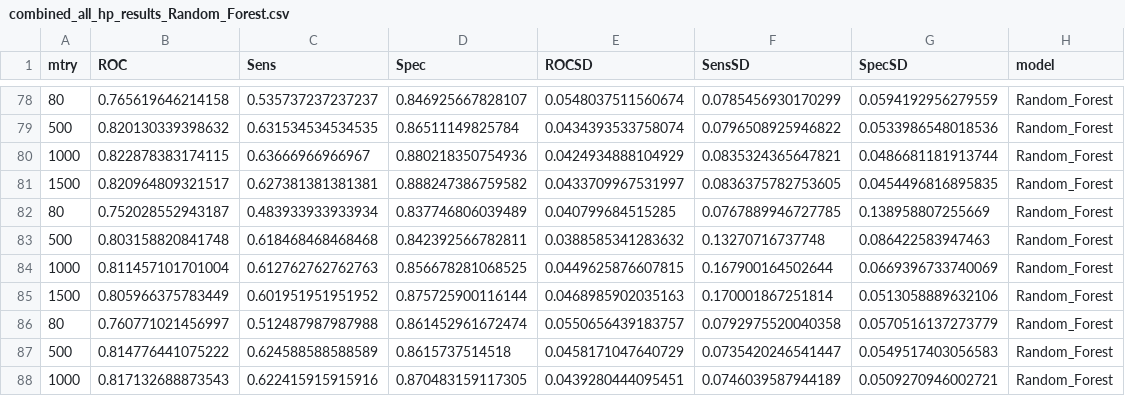
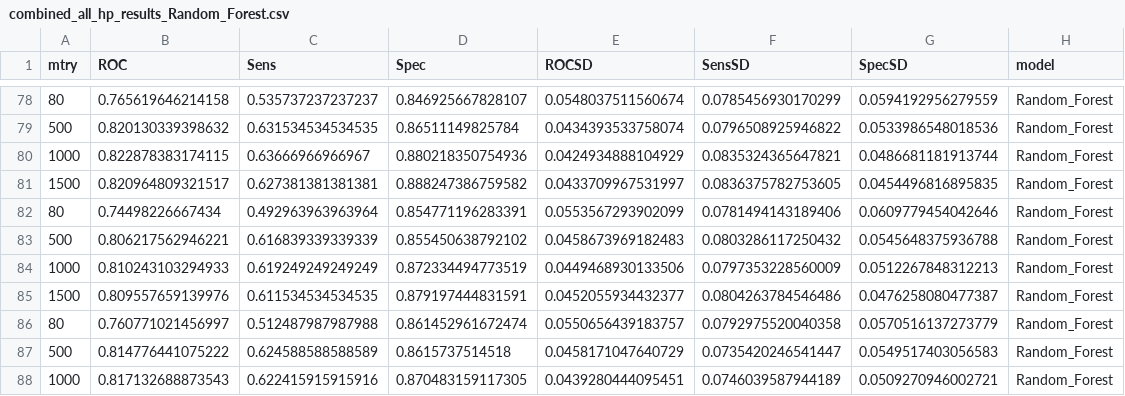
Before and after one commit to SchlossLab/Topcuoglu_ML_mBio_2020, a CSV file: data/process/combined_all_hp_results_Random_Forest.csv, drawn as a sheet; only a part is shown, gaps mark what is left out; removed rows and columns are numbered as before the commit, all else as after; the diff names each change by its address in the sheet, - before the commit and + after, or states it on an @@ line.

```diff
--- a/data/process/combined_all_hp_results_Random_Forest.csv
+++ b/data/process/combined_all_hp_results_Random_Forest.csv
-row 82: 80 | 0.752028552943187 | 0.483933933933934 | 0.837746806039489 | 0.040799684515285 | 0.0767889946727785 | 0.138958807255669 | Random_Forest
-row 83: 500 | 0.803158820841748 | 0.618468468468468 | 0.842392566782811 | 0.0388585341283632 | 0.13270716737748 | 0.086422583947463 | Random_Forest
-row 84: 1000 | 0.811457101701004 | 0.612762762762763 | 0.856678281068525 | 0.0449625876607815 | 0.167900164502644 | 0.0669396733740069 | Random_Forest
-row 85: 1500 | 0.805966375783449 | 0.601951951951952 | 0.875725900116144 | 0.0468985902035163 | 0.170001867251814 | 0.0513058889632106 | Random_Forest
+row 82: 80 | 0.74498226667434 | 0.492963963963964 | 0.854771196283391 | 0.0553567293902099 | 0.0781494143189406 | 0.0609779454042646 | Random_Forest
+row 83: 500 | 0.806217562946221 | 0.616839339339339 | 0.855450638792102 | 0.0458673969182483 | 0.0803286117250432 | 0.0545648375936788 | Random_Forest
+row 84: 1000 | 0.810243103294933 | 0.619249249249249 | 0.872334494773519 | 0.0449468930133506 | 0.0797353228560009 | 0.0512267848312213 | Random_Forest
+row 85: 1500 | 0.809557659139976 | 0.611534534534535 | 0.879197444831591 | 0.0452055934432377 | 0.0804263784546486 | 0.0476258080477387 | Random_Forest
```
Also changed, not shown: data/process/combined_all_hp_results_L1_Linear_SVM.csv, data/process/combined_all_imp_features_results_Random_Forest.csv, 5 other files.
